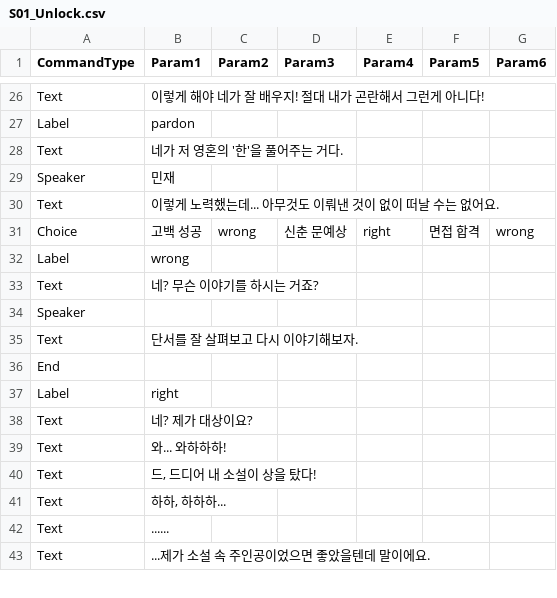
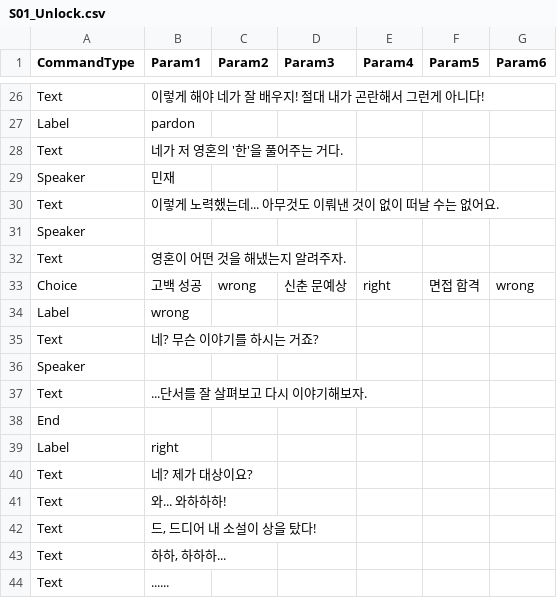
Before and after one commit to devAdaid/WaveStory, a CSV file: Assets/Resources/Dialogues/S01_Unlock.csv, drawn as a sheet; only a part is shown, gaps mark what is left out; the shorter side is filled out with more unchanged rows.

```diff
--- a/Assets/Resources/Dialogues/S01_Unlock.csv
+++ b/Assets/Resources/Dialogues/S01_Unlock.csv
@@ -30,2 +30,4 @@ Speaker,민재,,,,,
 Text,이렇게 노력했는데... 아무것도 이뤄낸 것이 없이 떠날 수는 없어요.,,,,,
+Speaker,,,,,,
+Text,영혼이 어떤 것을 해냈는지 알려주자.,,,,,
 Choice,고백 성공,wrong,신춘 문예상,right,면접 합격,wrong
@@ -34,3 +36,3 @@ Text,네? 무슨 이야기를 하시는 거죠?,,,,,
 Speaker,,,,,,
-Text,단서를 잘 살펴보고 다시 이야기해보자.,,,,,
+Text,...단서를 잘 살펴보고 다시 이야기해보자.,,,,,
 End,,,,,,
```
Also changed, not shown: 49 other files.
